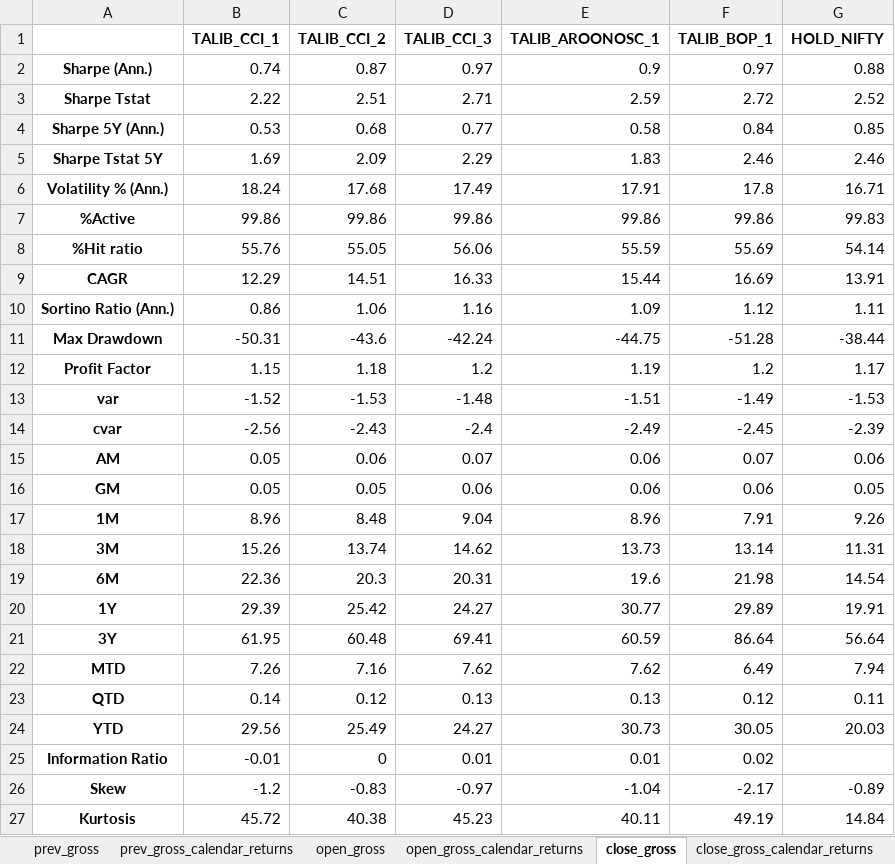
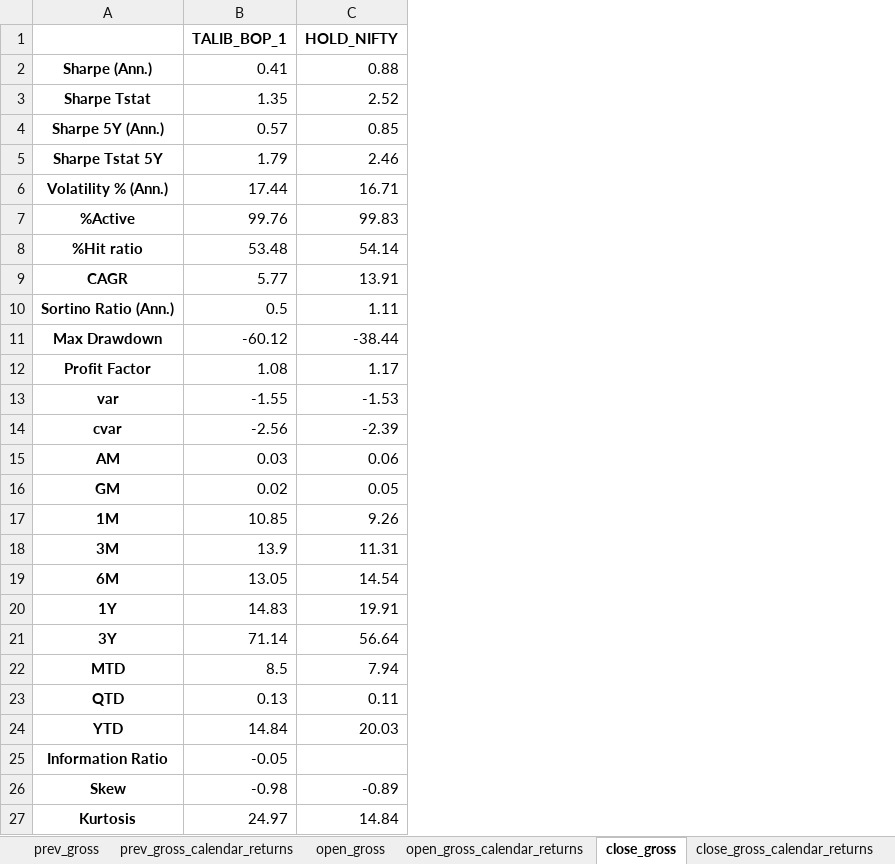
Before and after one commit to paras953/EQQuant, an Excel workbook: res/performance/factor_performance_v2/CCI.xlsx, sheet close_gross, drawn as a sheet; values as stored, in another font and other column widths than the file's, no borders; removed rows and columns are numbered as before the commit, all else as after; the diff names each change by its address in the sheet, - before the commit and + after, or states it on an @@ line.

```diff
--- a/res/performance/factor_performance_v2/CCI.xlsx (sheet close_gross)
+++ b/res/performance/factor_performance_v2/CCI.xlsx (sheet close_gross)
-column B (TALIB_CCI_1), rows 2-27: 0.74 | 2.22 | 0.53 | 1.69 | 18.24 | 99.86 | 55.76 | 12.29 | 0.86 | -50.31 | 1.15 | -1.52 | -2.56 | 0.05 | 0.05 | 8.96 | 15.26 | 22.36 | 29.39 | 61.95 | 7.26 | 0.14 | 29.56 | -0.01 | -1.2 | 45.72
-column C (TALIB_CCI_2), rows 2-27: 0.87 | 2.51 | 0.68 | 2.09 | 17.68 | 99.86 | 55.05 | 14.51 | 1.06 | -43.6 | 1.18 | -1.53 | -2.43 | 0.06 | 0.05 | 8.48 | 13.74 | 20.3 | 25.42 | 60.48 | 7.16 | 0.12 | 25.49 | 0 | -0.83 | 40.38
-column D (TALIB_CCI_3), rows 2-27: 0.97 | 2.71 | 0.77 | 2.29 | 17.49 | 99.86 | 56.06 | 16.33 | 1.16 | -42.24 | 1.2 | -1.48 | -2.4 | 0.07 | 0.06 | 9.04 | 14.62 | 20.31 | 24.27 | 69.41 | 7.62 | 0.13 | 24.27 | 0.01 | -0.97 | 45.23
-column E (TALIB_AROONOSC_1), rows 2-27: 0.9 | 2.59 | 0.58 | 1.83 | 17.91 | 99.86 | 55.59 | 15.44 | 1.09 | -44.75 | 1.19 | -1.51 | -2.49 | 0.06 | 0.06 | 8.96 | 13.73 | 19.6 | 30.77 | 60.59 | 7.62 | 0.13 | 30.73 | 0.01 | -1.04 | 40.11
-B2 (TALIB_BOP_1): 0.97
+B2 (TALIB_BOP_1): 0.41
-B3 (TALIB_BOP_1): 2.72
+B3 (TALIB_BOP_1): 1.35
-B4 (TALIB_BOP_1): 0.84
+B4 (TALIB_BOP_1): 0.57
-B5 (TALIB_BOP_1): 2.46
+B5 (TALIB_BOP_1): 1.79
-B6 (TALIB_BOP_1): 17.8
+B6 (TALIB_BOP_1): 17.44
-B7 (TALIB_BOP_1): 99.86
+B7 (TALIB_BOP_1): 99.76
-B8 (TALIB_BOP_1): 55.69
+B8 (TALIB_BOP_1): 53.48
-B9 (TALIB_BOP_1): 16.69
+B9 (TALIB_BOP_1): 5.77
-B10 (TALIB_BOP_1): 1.12
+B10 (TALIB_BOP_1): 0.5
-B11 (TALIB_BOP_1): -51.28
+B11 (TALIB_BOP_1): -60.12
-B12 (TALIB_BOP_1): 1.2
+B12 (TALIB_BOP_1): 1.08
-B13 (TALIB_BOP_1): -1.49
+B13 (TALIB_BOP_1): -1.55
-B14 (TALIB_BOP_1): -2.45
+B14 (TALIB_BOP_1): -2.56
-B15 (TALIB_BOP_1): 0.07
+B15 (TALIB_BOP_1): 0.03
-B16 (TALIB_BOP_1): 0.06
+B16 (TALIB_BOP_1): 0.02
-B17 (TALIB_BOP_1): 7.91
+B17 (TALIB_BOP_1): 10.85
-B18 (TALIB_BOP_1): 13.14
+B18 (TALIB_BOP_1): 13.9
-B19 (TALIB_BOP_1): 21.98
+B19 (TALIB_BOP_1): 13.05
-B20 (TALIB_BOP_1): 29.89
+B20 (TALIB_BOP_1): 14.83
-B21 (TALIB_BOP_1): 86.64
+B21 (TALIB_BOP_1): 71.14
-B22 (TALIB_BOP_1): 6.49
+B22 (TALIB_BOP_1): 8.5
-B23 (TALIB_BOP_1): 0.12
+B23 (TALIB_BOP_1): 0.13
-B24 (TALIB_BOP_1): 30.05
+B24 (TALIB_BOP_1): 14.84
-B25 (TALIB_BOP_1): 0.02
+B25 (TALIB_BOP_1): -0.05
-B26 (TALIB_BOP_1): -2.17
+B26 (TALIB_BOP_1): -0.98
-B27 (TALIB_BOP_1): 49.19
+B27 (TALIB_BOP_1): 24.97
```
Also changed, not shown: sheet prev_gross_calendar_returns, sheet open_gross_calendar_returns, sheet close_gross_calendar_returns, sheet open_gross, sheet prev_gross, 4 other files.
